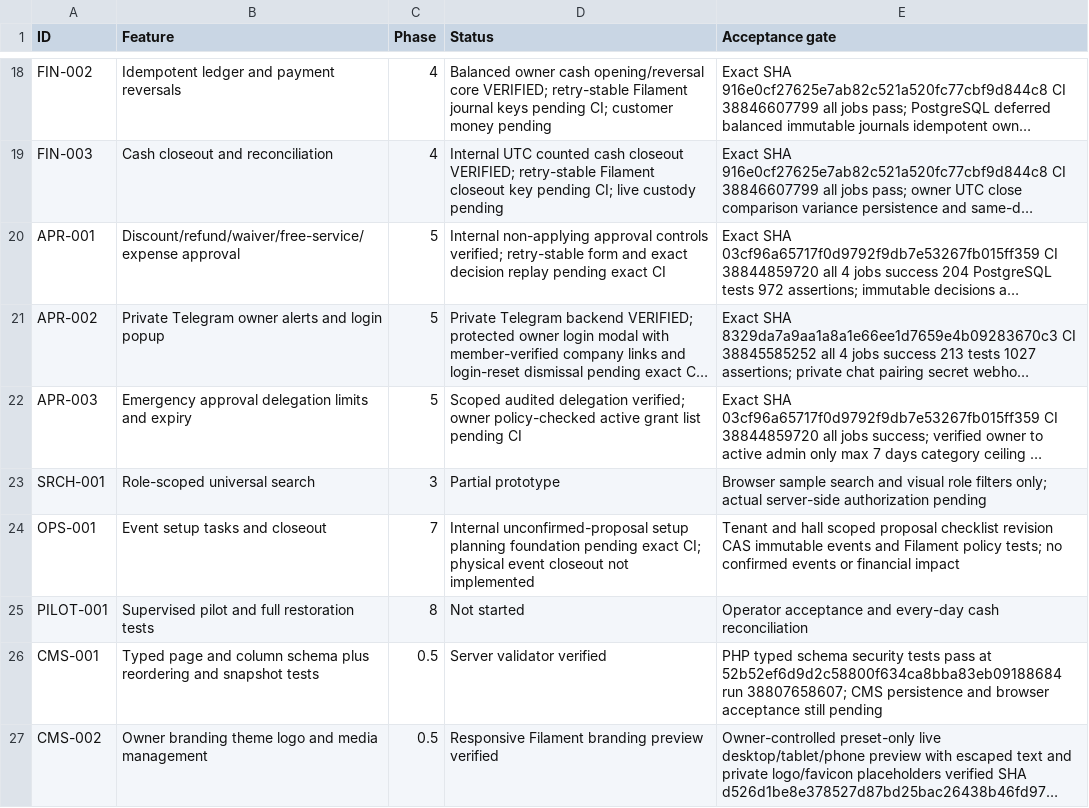
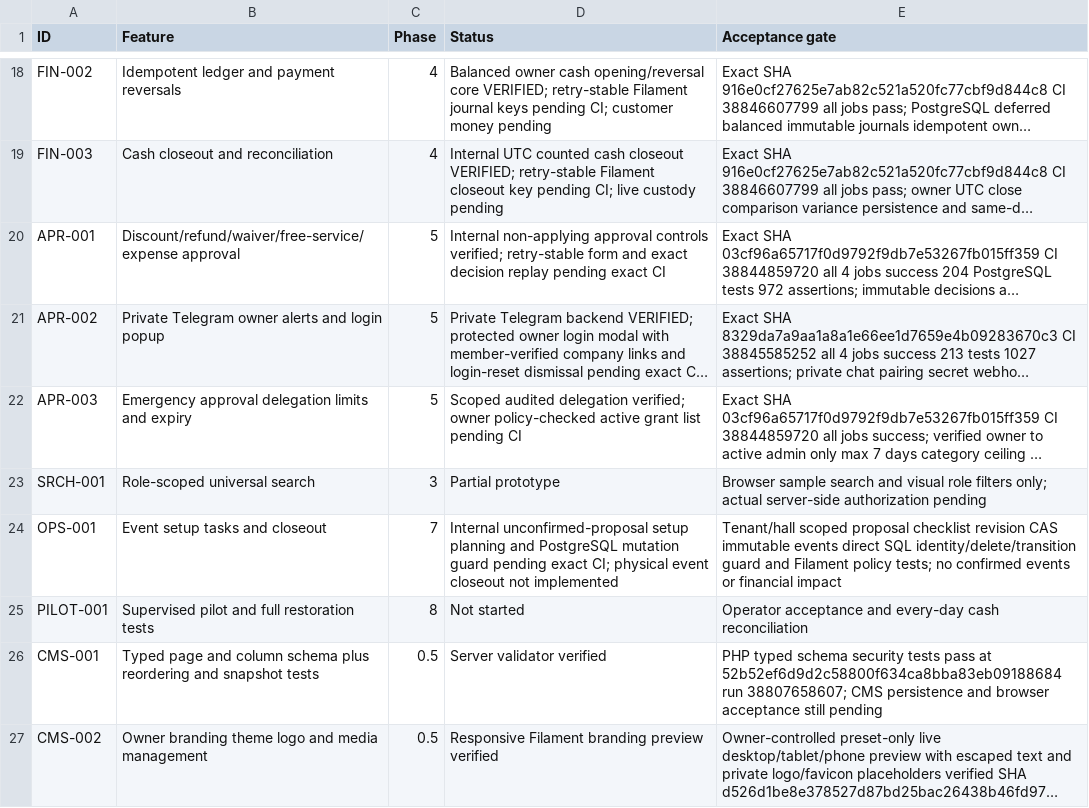
Before and after one commit to yasirskhan/Zargul-Silver-Marquee, a CSV file: docs/FEATURE_REGISTER.csv, drawn as a sheet; only a part is shown, gaps mark what is left out; long unchanged cells end in …; the diff names each change by its address in the sheet, - before the commit and + after, or states it on an @@ line.

Commit message:
OPS: protect immutable planning identity and revision history in PostgreSQL

```diff
--- a/docs/FEATURE_REGISTER.csv
+++ b/docs/FEATURE_REGISTER.csv
-D24 (Status): …setup planning foundation pending exact…
+D24 (Status): …setup planning and PostgreSQL mutation guard pending exact…
-E24 (Acceptance gate): Tenant and hall scoped proposal checklist revision CAS immutable events and Filament…
+E24 (Acceptance gate): Tenant/hall scoped proposal checklist revision CAS immutable events direct SQL identity/delete/transition guard and Filament…
```
Also changed, not shown: 3 other files.
